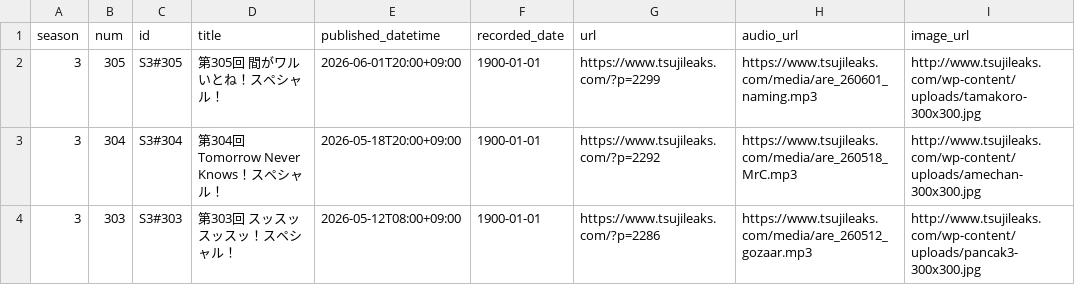
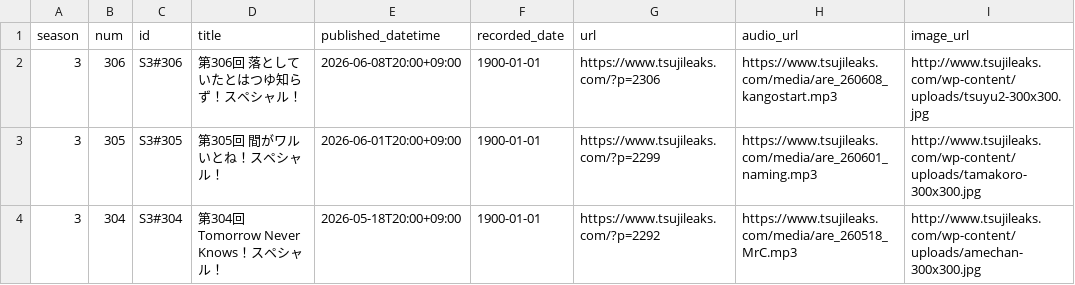
Before and after one commit to BerandaMegane/Security-no-ARE-words, a CSV file: docs/_static/セキュリティのアレ_放送回リスト_自動更新.csv, drawn as a sheet; only a part is shown; the shorter side is filled out with more unchanged rows; the diff names each change by its address in the sheet, - before the commit and + after, or states it on an @@ line.

```diff
--- a/docs/_static/セキュリティのアレ_放送回リスト_自動更新.csv
+++ b/docs/_static/セキュリティのアレ_放送回リスト_自動更新.csv
+row 2: 3 | 306 | S3#306 | 第306回 落としていたとはつゆ知らず！スペシャル！ | 2026-06-08T20:00+09:00 | 1900-01-01 | https://www.tsujileaks.com/?p=2306 | https://www.tsujileaks.com/media/are_260608_kangostart.mp3 | http://www.tsujileaks.com/wp-content/uploads/tsuyu2-300x300.jpg
```
Also changed, not shown: source/_static/セキュリティのアレ_放送回リスト_自動更新.csv, 42 other files.
